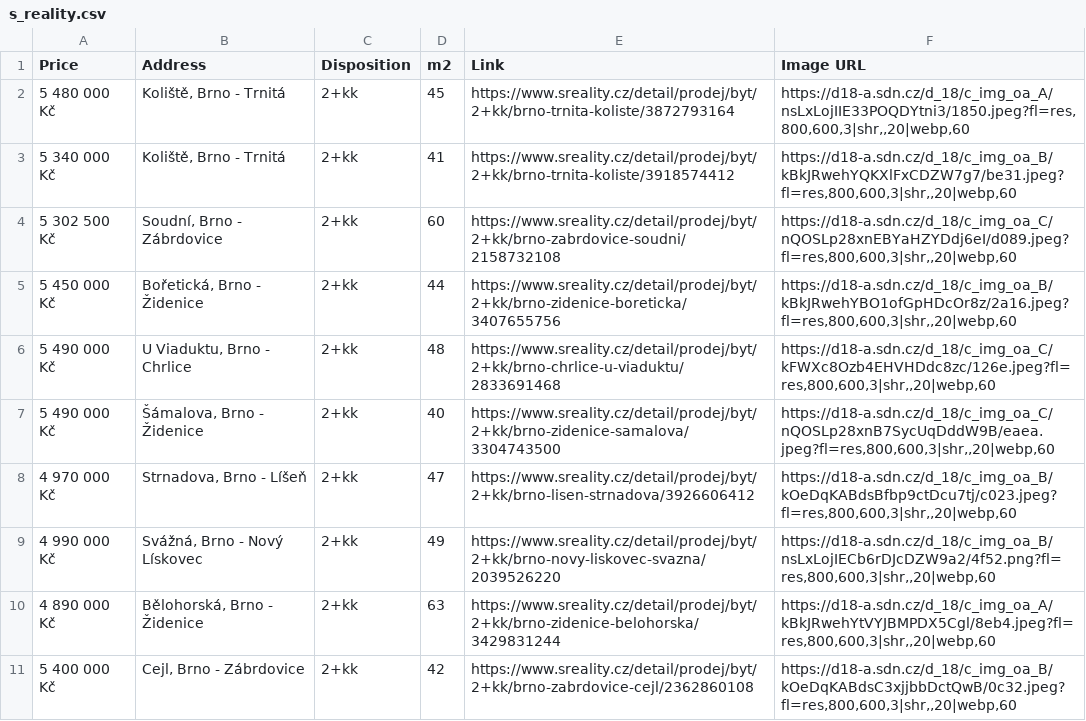
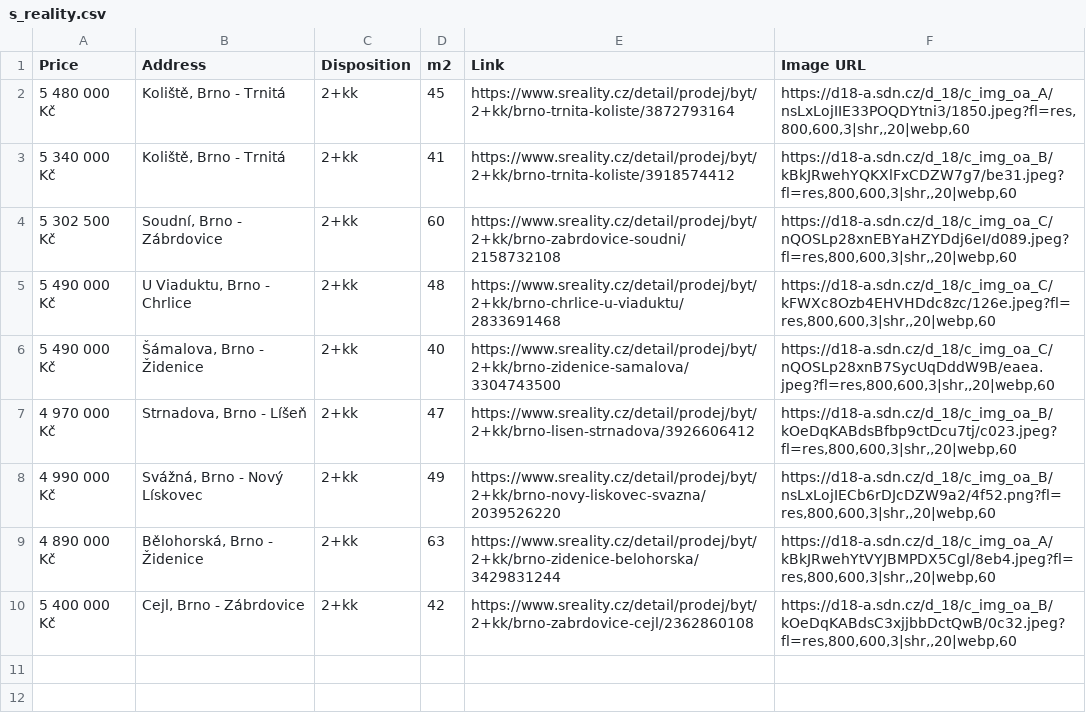
Before and after one commit to valentovahelen/s_reality, a CSV file: s_reality.csv, drawn as a sheet.

```diff
--- a/s_reality.csv
+++ b/s_reality.csv
@@ -4,3 +4,2 @@ Price,Address,Disposition,m2,Link,Image URL
 5 302 500 Kč,"Soudní, Brno - Zábrdovice",2+kk,60,https://www.sreality.cz/detail/prodej/byt/2+kk/brno-zabrdovice-soudni/2158732108,"https://d18-a.sdn.cz/d_18/c_img_oa_C/nQOSLp28xnEBYaHZYDdj6eI/d089.jpeg?fl=res,800,600,3|shr,,20|webp,60"
-5 450 000 Kč,"Bořetická, Brno - Židenice",2+kk,44,https://www.sreality.cz/detail/prodej/byt/2+kk/brno-zidenice-boreticka/3407655756,"https://d18-a.sdn.cz/d_18/c_img_oa_B/kBkJRwehYBO1ofGpHDcOr8z/2a16.jpeg?fl=res,800,600,3|shr,,20|webp,60"
 5 490 000 Kč,"U Viaduktu, Brno - Chrlice",2+kk,48,https://www.sreality.cz/detail/prodej/byt/2+kk/brno-chrlice-u-viaduktu/2833691468,"https://d18-a.sdn.cz/d_18/c_img_oa_C/kFWXc8Ozb4EHVHDdc8zc/126e.jpeg?fl=res,800,600,3|shr,,20|webp,60"
```
